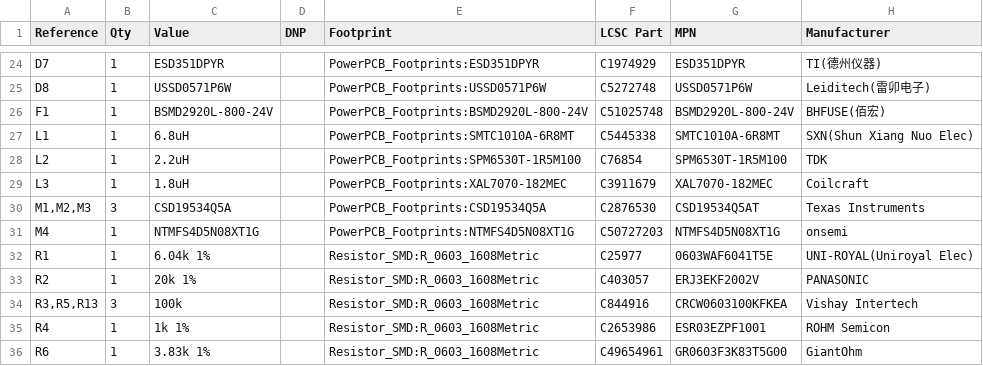
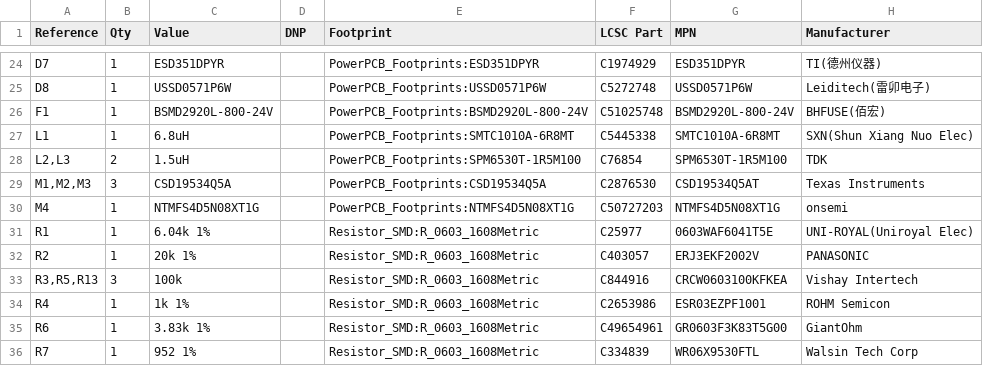
Before and after one commit to IzAKuLuS/CARL_PCB_Design, a CSV file: src/PowerDistributionPCB_BOM.csv, drawn as a sheet; only a part is shown, gaps mark what is left out; the shorter side is filled out with more unchanged rows.

```diff
--- a/src/PowerDistributionPCB_BOM.csv
+++ b/src/PowerDistributionPCB_BOM.csv
@@ -27,4 +27,3 @@
 "L1","1","6.8uH","","PowerPCB_Footprints:SMTC1010A-6R8MT","C5445338","SMTC1010A-6R8MT","SXN(Shun Xiang Nuo Elec)"
-"L2","1","2.2uH","","PowerPCB_Footprints:SPM6530T-1R5M100","C76854","SPM6530T-1R5M100","TDK"
-"L3","1","1.8uH","","PowerPCB_Footprints:XAL7070-182MEC","C3911679","XAL7070-182MEC","Coilcraft"
+"L2,L3","2","1.5uH","","PowerPCB_Footprints:SPM6530T-1R5M100","C76854","SPM6530T-1R5M100","TDK"
 "M1,M2,M3","3","CSD19534Q5A","","PowerPCB_Footprints:CSD19534Q5A","C2876530","CSD19534Q5AT","Texas Instruments"
```
Also changed, not shown: 4 other files.
